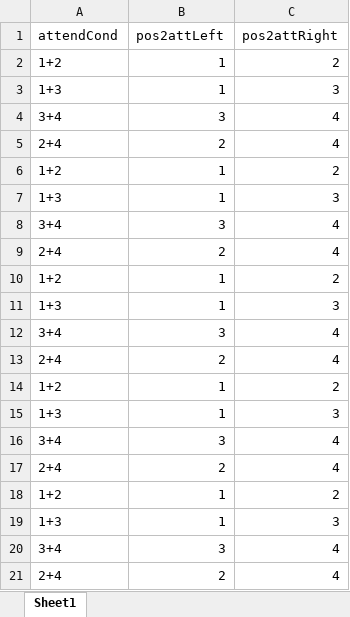
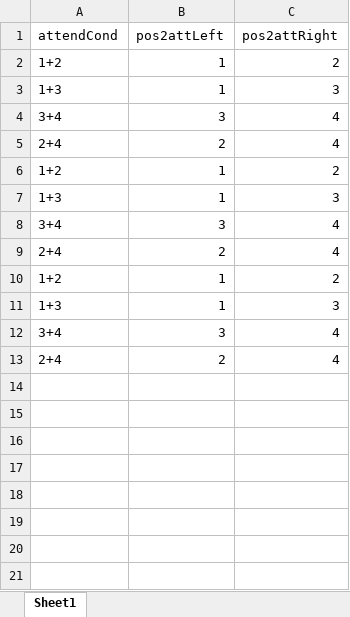
Before and after one commit to richardnaar/spotligthExperiment, an Excel workbook: blocks.xlsx, sheet Sheet1, drawn as a sheet; values as stored, in another font and other column widths than the file's, no borders; the diff names each change by its address in the sheet, - before the commit and + after, or states it on an @@ line.

Commit message:
20 trials per block

```diff
--- a/blocks.xlsx (sheet Sheet1)
+++ b/blocks.xlsx (sheet Sheet1)
-row 14: 1+2 | 1 | 2
-row 15: 1+3 | 1 | 3
-row 16: 3+4 | 3 | 4
-row 17: 2+4 | 2 | 4
-row 18: 1+2 | 1 | 2
-row 19: 1+3 | 1 | 3
-row 20: 3+4 | 3 | 4
-row 21: 2+4 | 2 | 4
```
